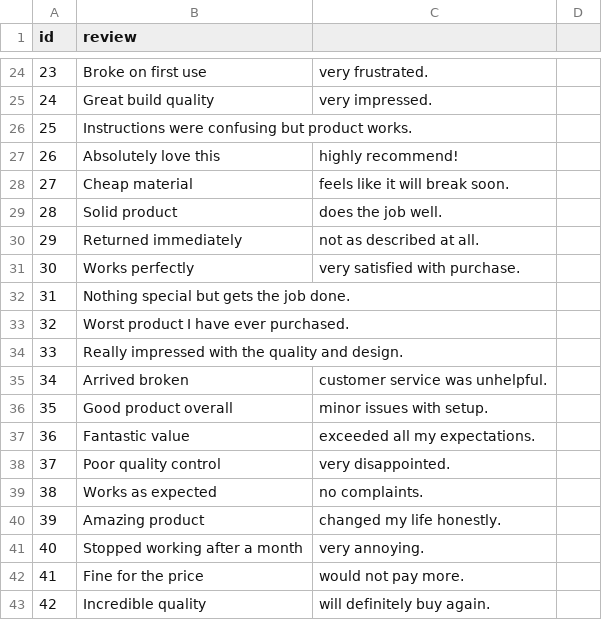
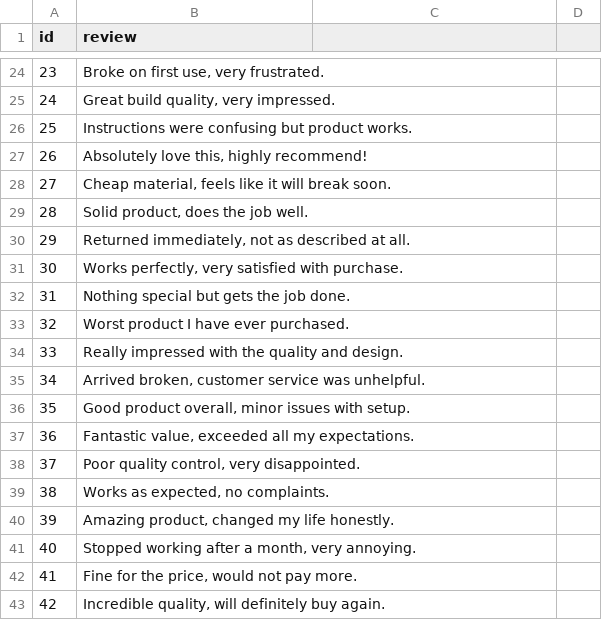
Before and after one commit to sritha88/data--annotation-project, a CSV file: raw_reviews.csv, drawn as a sheet; only a part is shown, gaps mark what is left out; the diff covers the shown part only.

Commit message:
Update raw_reviews.csv

```diff
--- a/raw_reviews.csv
+++ b/raw_reviews.csv
@@ -24,2 +24,2 @@ id,review
-23,Broke on first use, very frustrated.
-24,Great build quality, very impressed.
+23,"Broke on first use, very frustrated."
+24,"Great build quality, very impressed."
@@ -27,5 +27,5 @@ id,review
-26,Absolutely love this, highly recommend!
-27,Cheap material, feels like it will break soon.
-28,Solid product, does the job well.
-29,Returned immediately, not as described at all.
-30,Works perfectly, very satisfied with purchase.
+26,"Absolutely love this, highly recommend!"
+27,"Cheap material, feels like it will break soon."
+28,"Solid product, does the job well."
+29,"Returned immediately, not as described at all."
+30,"Works perfectly, very satisfied with purchase."
@@ -35,9 +35,9 @@ id,review
-34,Arrived broken, customer service was unhelpful.
-35,Good product overall, minor issues with setup.
-36,Fantastic value, exceeded all my expectations.
-37,Poor quality control, very disappointed.
-38,Works as expected, no complaints.
-39,Amazing product, changed my life honestly.
-40,Stopped working after a month, very annoying.
-41,Fine for the price, would not pay more.
-42,Incredible quality, will definitely buy again.
+34,"Arrived broken, customer service was unhelpful."
+35,"Good product overall, minor issues with setup."
+36,"Fantastic value, exceeded all my expectations."
+37,"Poor quality control, very disappointed."
+38,"Works as expected, no complaints."
+39,"Amazing product, changed my life honestly."
+40,"Stopped working after a month, very annoying."
+41,"Fine for the price, would not pay more."
+42,"Incredible quality, will definitely buy again."
```
Also changed, not shown: 47 edited cells elsewhere in this file.
